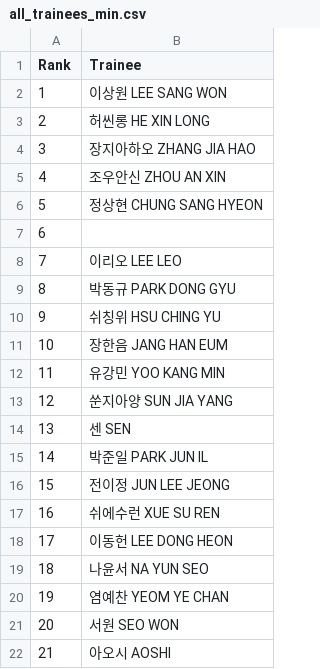
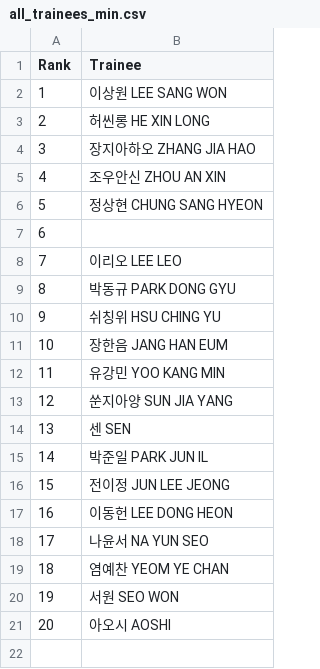
Before and after one commit to b2p-analysis/fancams, a CSV file: data/all_trainees_min.csv, drawn as a sheet; removed rows and columns are numbered as before the commit, all else as after; the diff names each change by its address in the sheet, - before the commit and + after, or states it on an @@ line.

```diff
--- a/data/all_trainees_min.csv
+++ b/data/all_trainees_min.csv
-row 17: 16 | 쉬에수런 XUE SU REN
@@ column A (Rank) renumbered from row 17 down @@
```
Also changed, not shown: data/history.csv, data/top8_comments.csv, 5 other files.
